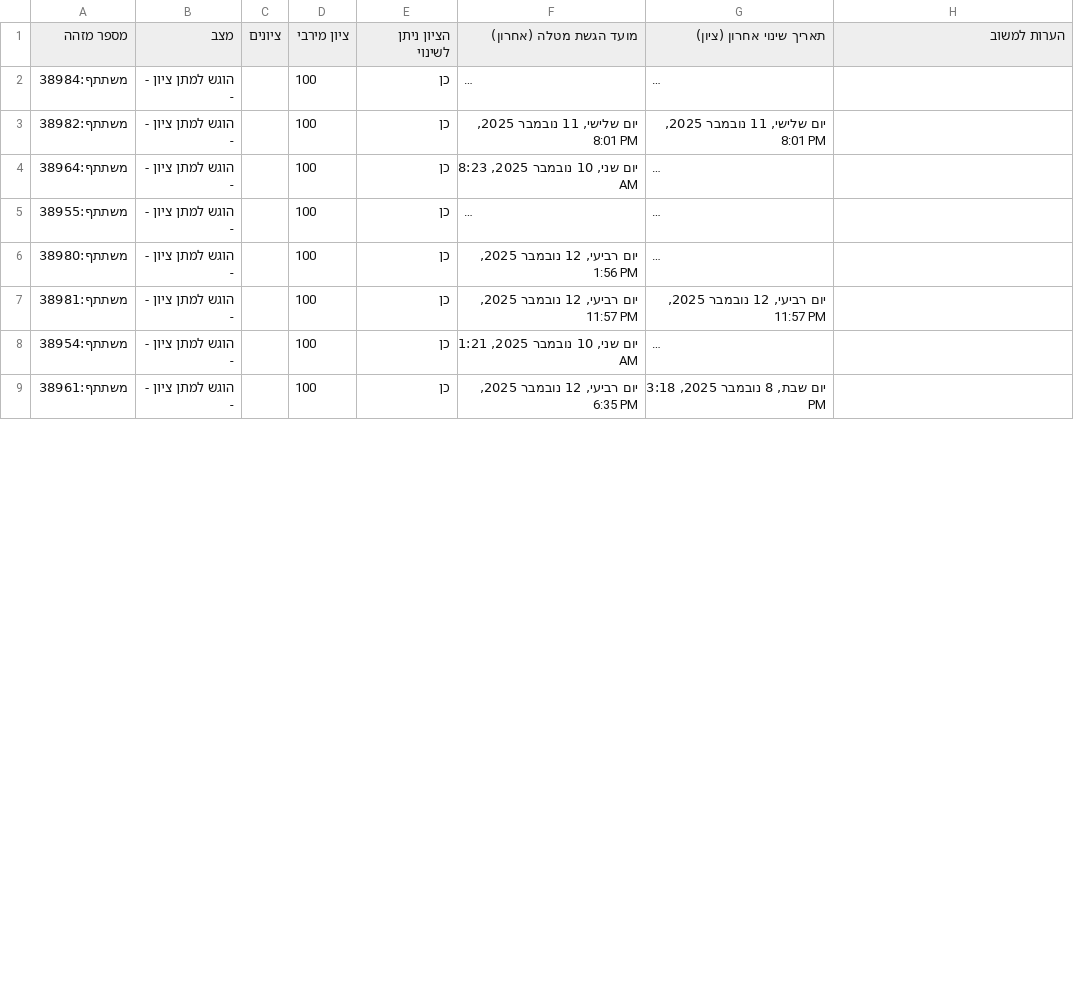
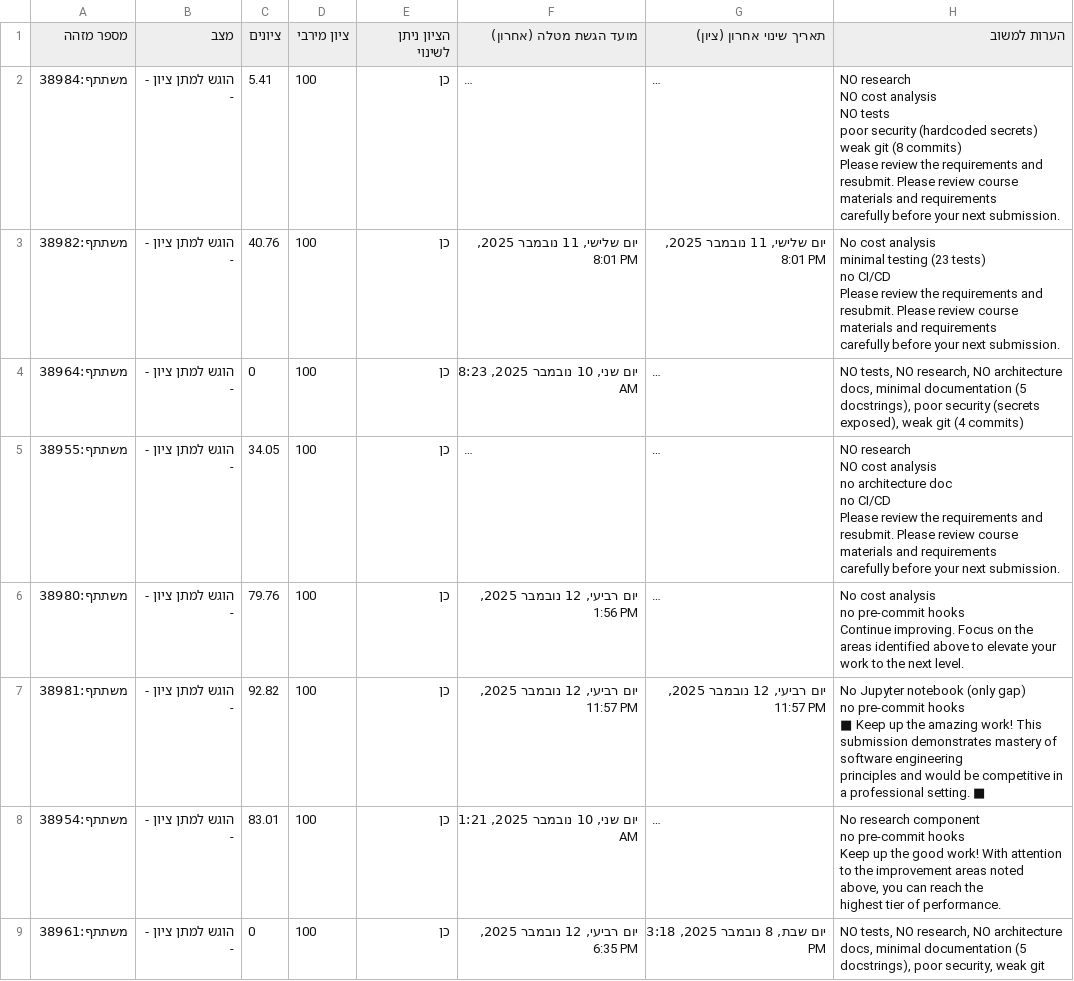
Before and after one commit to OmryTzabbar1/RuniGrader, a CSV file: work1-runi-grade-format.csv, drawn as a sheet; only a part is shown; long unchanged cells end in …; ↵ is a line break in a cell; the diff covers the shown part only; the diff names each change by its address in the sheet, - before the commit and + after, or states it on an @@ line.

```diff
--- a/work1-runi-grade-format.csv
+++ b/work1-runi-grade-format.csv
-C2 (ציונים): (empty)
+C2 (ציונים): 5.41
-H2 (הערות למשוב): (empty)
+H2 (הערות למשוב): NO research ↵ NO cost analysis ↵ NO tests ↵ poor security (hardcoded secrets) ↵ weak git (8 commits) ↵ Please review the requirements and resubmit. Please review course materials and requirements ↵ carefully before your next submission.
-C3 (ציונים): (empty)
+C3 (ציונים): 40.76
-H3 (הערות למשוב): (empty)
+H3 (הערות למשוב): No cost analysis ↵ minimal testing (23 tests) ↵ no CI/CD ↵ Please review the requirements and resubmit. Please review course materials and requirements ↵ carefully before your next submission.
-C4 (ציונים): (empty)
+C4 (ציונים): 0
-H4 (הערות למשוב): (empty)
+H4 (הערות למשוב): NO tests, NO research, NO architecture docs, minimal documentation (5 docstrings), poor security (secrets exposed), weak git (4 commits)
-C5 (ציונים): (empty)
+C5 (ציונים): 34.05
-H5 (הערות למשוב): (empty)
+H5 (הערות למשוב): NO research ↵ NO cost analysis ↵ no architecture doc ↵ no CI/CD ↵ Please review the requirements and resubmit. Please review course materials and requirements ↵ carefully before your next submission.
-C6 (ציונים): (empty)
+C6 (ציונים): 79.76
-H6 (הערות למשוב): (empty)
+H6 (הערות למשוב): No cost analysis ↵ no pre-commit hooks ↵ Continue improving. Focus on the areas identified above to elevate your work to the next level.
-C7 (ציונים): (empty)
+C7 (ציונים): 92.82
-H7 (הערות למשוב): (empty)
+H7 (הערות למשוב): No Jupyter notebook (only gap) ↵ no pre-commit hooks ↵ ■ Keep up the amazing work! This submission demonstrates mastery of software engineering ↵ principles and would be competitive in a professional setting. ■
-C8 (ציונים): (empty)
+C8 (ציונים): 83.01
-H8 (הערות למשוב): (empty)
+H8 (הערות למשוב): No research component ↵ no pre-commit hooks ↵ Keep up the good work! With attention to the improvement areas noted above, you can reach the ↵ highest tier of performance.
-C9 (ציונים): (empty)
+C9 (ציונים): 0
-H9 (הערות למשוב): (empty)
+H9 (הערות למשוב): NO tests, NO research, NO architecture docs, minimal documentation (5 docstrings), poor security, weak git
```
Also changed, not shown: 60 edited cells elsewhere in this file, 1 other file.
